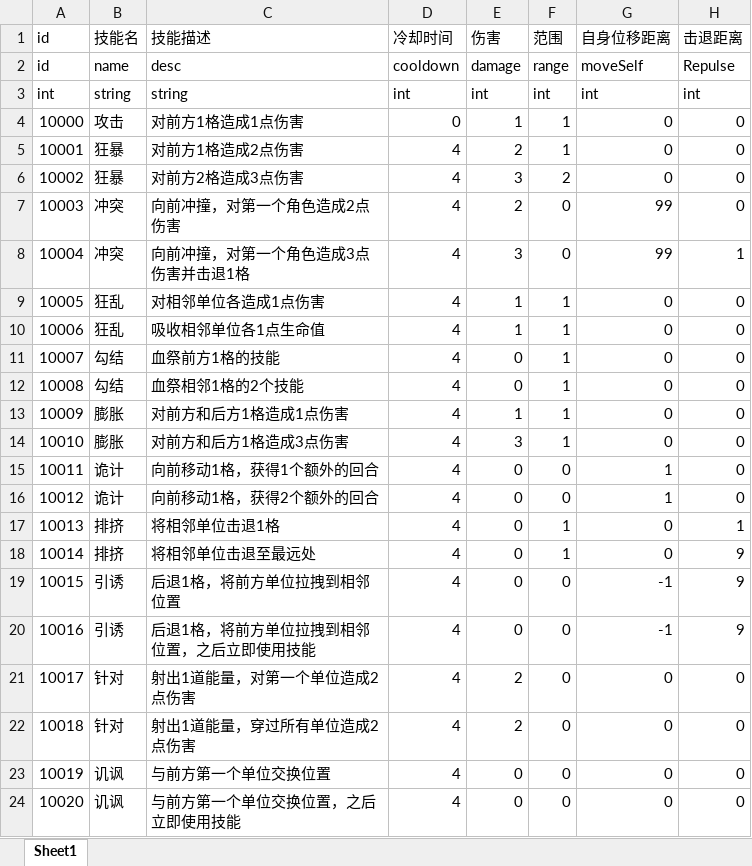
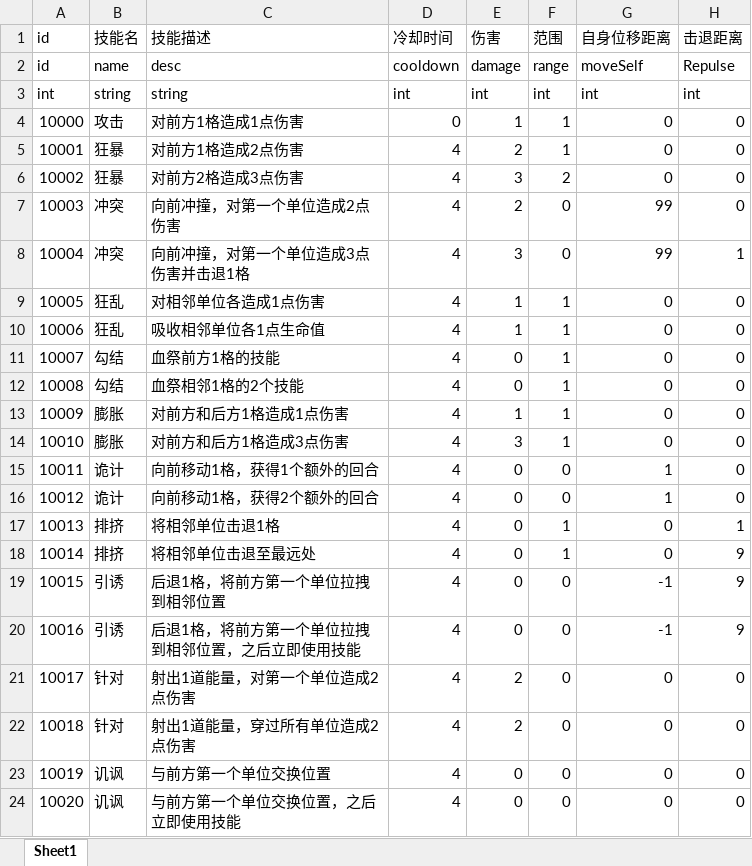
Before and after one commit to mongnanchuan/BooomConsecration, an Excel workbook: ConsecrationDemo/Configs/Skills.xlsx, sheet Sheet1, drawn as a sheet; values as stored, in another font and other column widths than the file's, no borders; the diff names each change by its address in the sheet, - before the commit and + after, or states it on an @@ line.

```diff
--- a/ConsecrationDemo/Configs/Skills.xlsx (sheet Sheet1)
+++ b/ConsecrationDemo/Configs/Skills.xlsx (sheet Sheet1)
-C7 (技能描述): 向前冲撞，对第一个角色造成2点伤害
+C7 (技能描述): 向前冲撞，对第一个单位造成2点伤害
-C8 (技能描述): 向前冲撞，对第一个角色造成3点伤害并击退1格
+C8 (技能描述): 向前冲撞，对第一个单位造成3点伤害并击退1格
-C19 (技能描述): 后退1格，将前方单位拉拽到相邻位置
+C19 (技能描述): 后退1格，将前方第一个单位拉拽到相邻位置
-C20 (技能描述): 后退1格，将前方单位拉拽到相邻位置，之后立即使用技能
+C20 (技能描述): 后退1格，将前方第一个单位拉拽到相邻位置，之后立即使用技能
```
Also changed, not shown: 13 other files.
